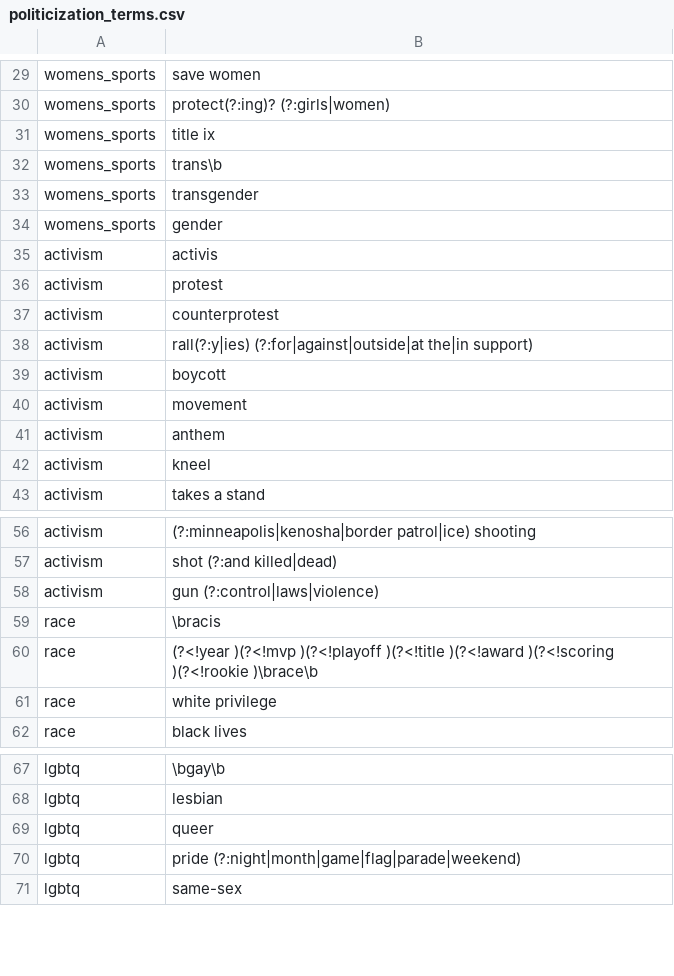
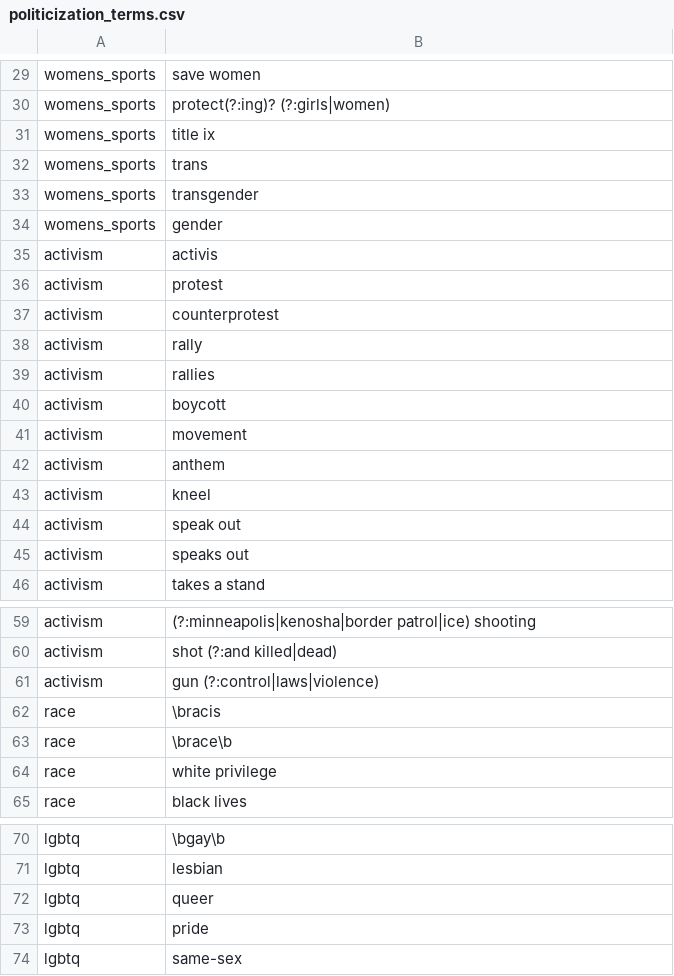
Before and after one commit to the-pudding/wnba-politics, a CSV file: data/politicization_terms.csv, drawn as a sheet; only a part is shown, gaps mark what is left out.

```diff
--- a/data/politicization_terms.csv
+++ b/data/politicization_terms.csv
@@ -31,3 +31,3 @@ womens_sports,protect(?:ing)? (?:girls|women)
 womens_sports,title ix
-womens_sports,trans\b
+womens_sports,trans
 womens_sports,transgender
@@ -37,3 +37,4 @@ activism,protest
 activism,counterprotest
-activism,rall(?:y|ies) (?:for|against|outside|at the|in support)
+activism,rally
+activism,rallies
 activism,boycott
@@ -42,2 +43,4 @@ activism,anthem
 activism,kneel
+activism,speak out
+activism,speaks out
 activism,takes a stand
@@ -59,3 +62,3 @@ activism,gun (?:control|laws|violence)
 race,\bracis
-race,(?<!year )(?<!mvp )(?<!playoff )(?<!title )(?<!award )(?<!scoring )(?<!rookie )\brace\b
+race,\brace\b
 race,white privilege
@@ -69,3 +72,3 @@ lgbtq,lesbian
 lgbtq,queer
-lgbtq,pride (?:night|month|game|flag|parade|weekend)
+lgbtq,pride
 lgbtq,same-sex
```
Also changed, not shown: data/framing_terms.csv, 17 other files.
